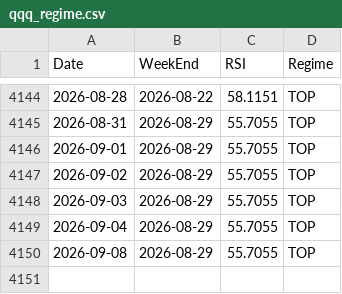
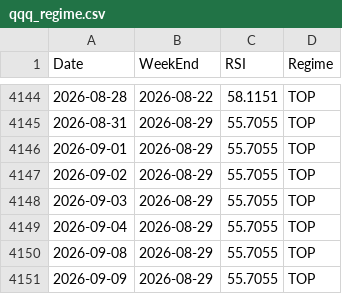
Before and after one commit to jabcho10/dailyorder, a CSV file: data/qqq_regime.csv, drawn as a sheet; only a part is shown, gaps mark what is left out.

```diff
--- a/data/qqq_regime.csv
+++ b/data/qqq_regime.csv
@@ -4150 +4150,2 @@ Date,WeekEnd,RSI,Regime
 2026-09-08,2026-08-29,55.7055,TOP
+2026-09-09,2026-08-29,55.7055,TOP
```
Also changed, not shown: data/SOXL_OHLC.csv, data/SOXS_OHLC.csv, 2 other files.
